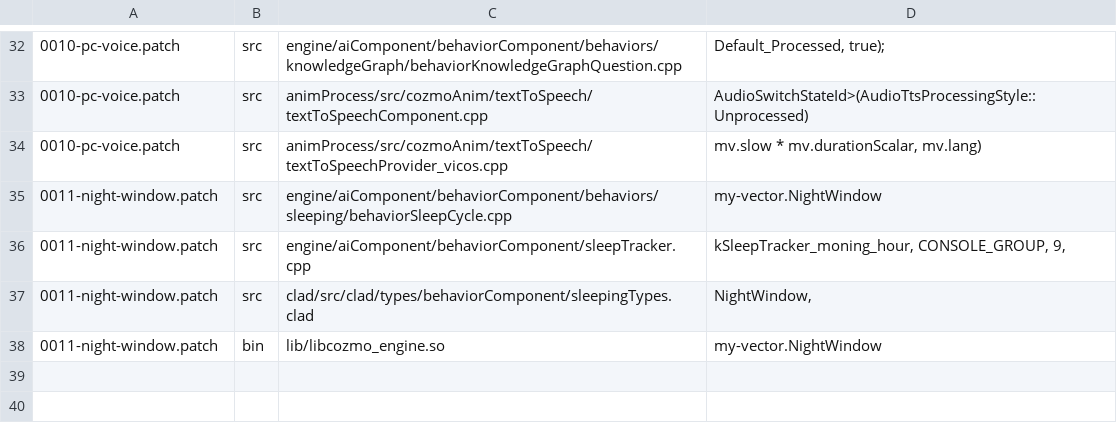
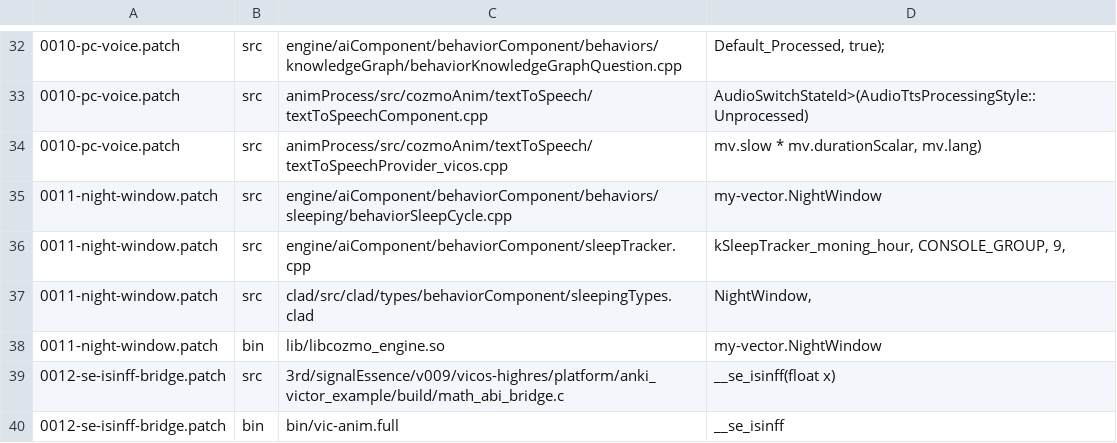
Before and after one commit to KristjanHS/my-vector, a TSV file: robot/firmware/markers.tsv, drawn as a sheet; only a part is shown, gaps mark what is left out.

```diff
--- a/robot/firmware/markers.tsv
+++ b/robot/firmware/markers.tsv
@@ -38 +38,3 @@
 0011-night-window.patch	bin	lib/libcozmo_engine.so	my-vector.NightWindow
+0012-se-isinff-bridge.patch	src	3rd/signalEssence/v009/vicos-highres/platform/anki_victor_example/build/math_abi_bridge.c	__se_isinff(float x)
+0012-se-isinff-bridge.patch	bin	bin/vic-anim.full	__se_isinff
```
Also changed, not shown: 4 other files.
